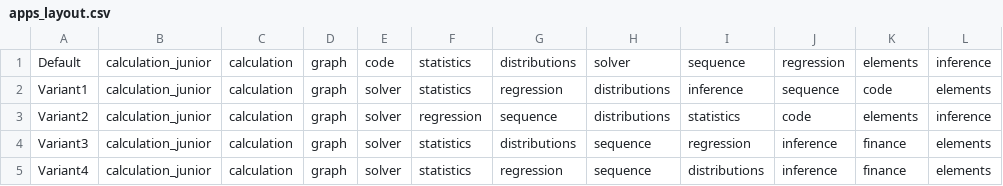
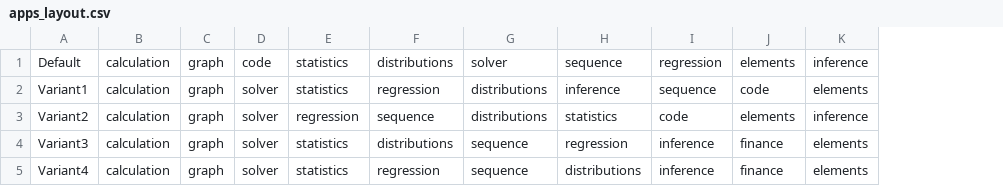
Before and after one commit to numworks/epsilon, a CSV file: apps/home/apps_layout.csv, drawn as a sheet; only a part is shown; the diff names each change by its address in the sheet, - before the commit and + after, or states it on an @@ line.

Commit message:
[home] Remove calculation_junior from apps_layout.csv

```diff
--- a/apps/home/apps_layout.csv
+++ b/apps/home/apps_layout.csv
-column B, rows 1-5: all calculation_junior
```
